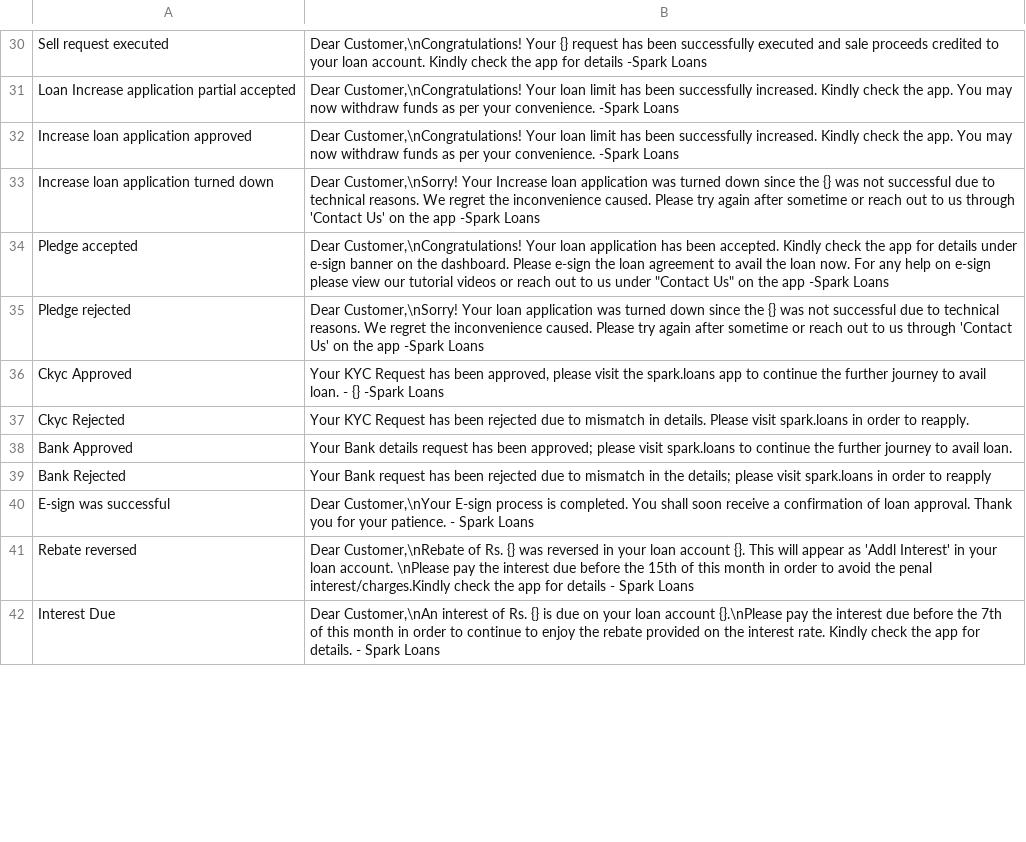
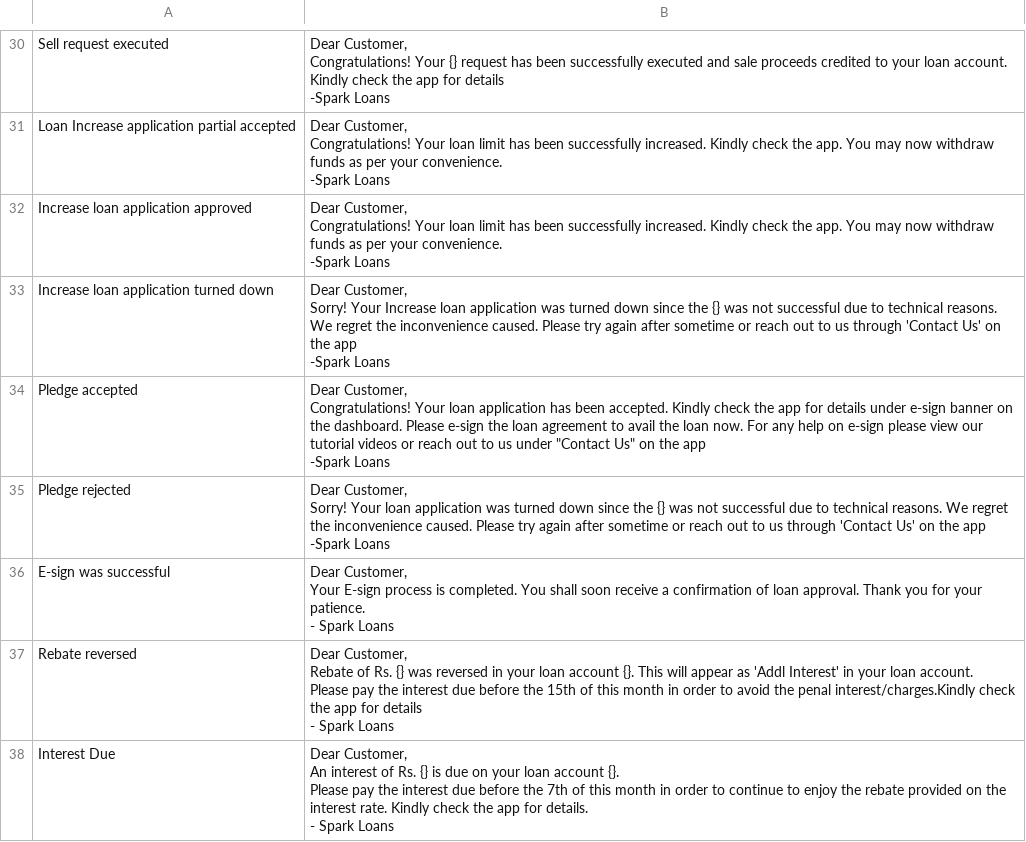
Before and after one commit to harishtanwar4847/choicelms, a CSV file: lms/patches/imports/spark_sms_notification_content.csv, drawn as a sheet; only a part is shown, gaps mark what is left out; removed rows and columns are numbered as before the commit, all else as after; ↵ is a line break in a cell; the diff covers the shown part only; the diff names each change by its address in the sheet, - before the commit and + after, or states it on an @@ line.

```diff
--- a/lms/patches/imports/spark_sms_notification_content.csv
+++ b/lms/patches/imports/spark_sms_notification_content.csv
-B30: Dear Customer,\nCongratulations! Your {}…
+B30: Dear Customer, ↵ Congratulations! Your {}…
-B31:B32: Dear Customer,\nCongratulations! Your loan…
+B31:B32: Dear Customer, ↵ Congratulations! Your loan…
-B33: Dear Customer,\nSorry! Your Increase…
+B33: Dear Customer, ↵ Sorry! Your Increase…
-B34: Dear Customer,\nCongratulations! Your loan…
+B34: Dear Customer, ↵ Congratulations! Your loan…
-B35: Dear Customer,\nSorry! Your loan…
+B35: Dear Customer, ↵ Sorry! Your loan…
-row 36: Ckyc Approved | Your KYC Request has been approved, please visit the spark.loans app to continue the further journey to avail loan. - {} -Spark Loans
-row 37: Ckyc Rejected | Your KYC Request has been rejected due to mismatch in details. Please visit spark.loans in order to reapply.
-row 38: Bank Approved | Your Bank details request has been approved; please visit spark.loans to continue the further journey to avail loan.
-row 39: Bank Rejected | Your Bank request has been rejected due to mismatch in the details; please visit spark.loans in order to reapply
-B36: Dear Customer,\nYour E-sign process…
+B36: Dear Customer, ↵ Your E-sign process…
-B37: Dear Customer,\nRebate of Rs. {} was reversed in your loan account {}. This will appear as 'Addl Interest' in your loan account. \nPlease pay the…
+B37: Dear Customer, ↵ Rebate of Rs. {} was reversed in your loan account {}. This will appear as 'Addl Interest' in your loan account. ↵ Please pay the…
-B38: Dear Customer,\nAn interest of Rs. {} is due on your loan account {}.\nPlease pay the…
+B38: Dear Customer, ↵ An interest of Rs. {} is due on your loan account {}. ↵ Please pay the…
```
Also changed, not shown: 38 edited cells elsewhere in this file, 4 other files.
